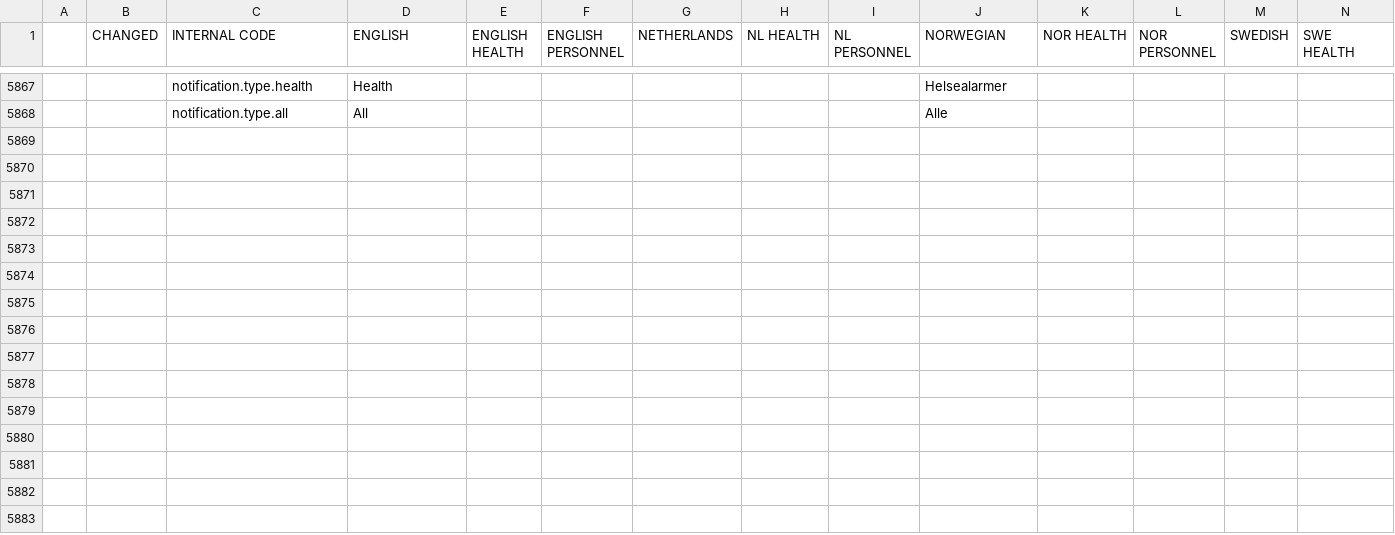
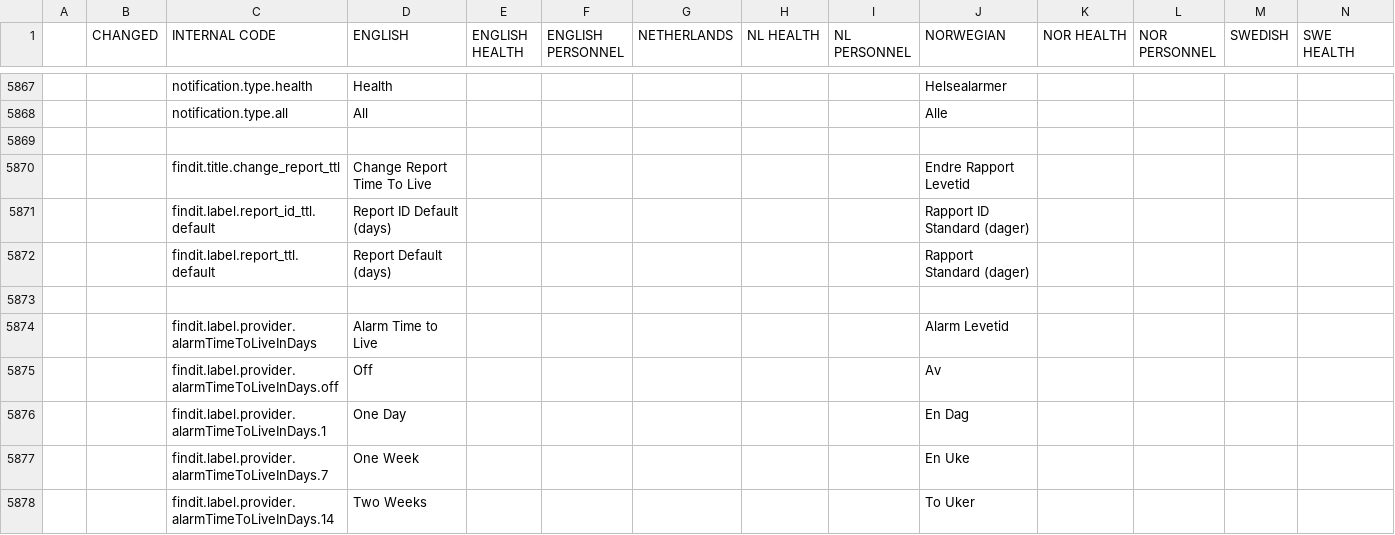
Before and after one commit to TelluIoT/web-language, a CSV file: dist/language.csv, drawn as a sheet; only a part is shown, gaps mark what is left out; rows hold the shown columns only; the diff covers the shown part only; the diff names each change by its address in the sheet, - before the commit and + after, or states it on an @@ line.

Commit message:
Added some missing keys to language file

```diff
--- a/dist/language.csv
+++ b/dist/language.csv
+row 5869: (empty)
+row 5870:  |  | findit.title.change_report_ttl | Change Report Time To Live |  |  |  |  |  | Endre Rapport Levetid
+row 5871:  |  | findit.label.report_id_ttl.default | Report ID Default (days) |  |  |  |  |  | Rapport ID Standard (dager)
+row 5872:  |  | findit.label.report_ttl.default | Report Default (days) |  |  |  |  |  | Rapport Standard (dager)
+row 5873: (empty)
+row 5874:  |  | findit.label.provider.alarmTimeToLiveInDays | Alarm Time to Live |  |  |  |  |  | Alarm Levetid
+row 5875:  |  | findit.label.provider.alarmTimeToLiveInDays.off | Off |  |  |  |  |  | Av
+row 5876:  |  | findit.label.provider.alarmTimeToLiveInDays.1 | One Day |  |  |  |  |  | En Dag
+row 5877:  |  | findit.label.provider.alarmTimeToLiveInDays.7 | One Week |  |  |  |  |  | En Uke
+row 5878:  |  | findit.label.provider.alarmTimeToLiveInDays.14 | Two Weeks |  |  |  |  |  | To Uker
```
Also changed, not shown: 26 added rows elsewhere in this file.
